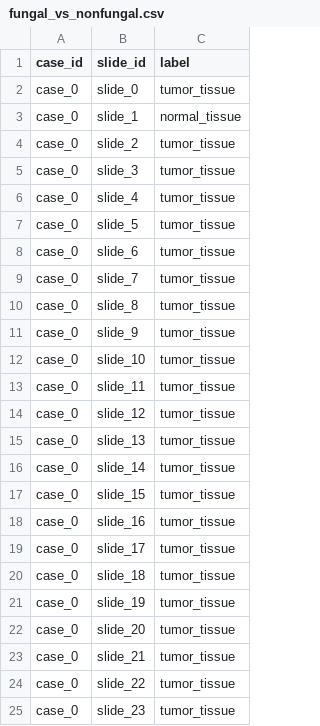
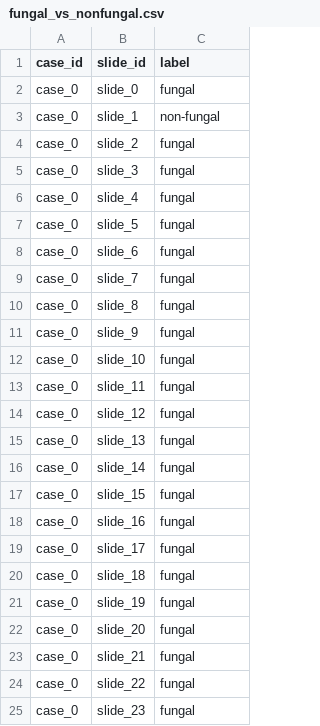
Before and after one commit to AshrithSagar/CLAM-Fungal, a CSV file: dataset_csv/fungal_vs_nonfungal.csv, drawn as a sheet.

Commit message:
fungal, non-fungal

```diff
--- a/dataset_csv/fungal_vs_nonfungal.csv
+++ b/dataset_csv/fungal_vs_nonfungal.csv
@@ -1,25 +1,25 @@
 case_id,slide_id,label
-case_0,slide_0,tumor_tissue
-case_0,slide_1,normal_tissue
-case_0,slide_2,tumor_tissue
-case_0,slide_3,tumor_tissue
-case_0,slide_4,tumor_tissue
-case_0,slide_5,tumor_tissue
-case_0,slide_6,tumor_tissue
-case_0,slide_7,tumor_tissue
-case_0,slide_8,tumor_tissue
-case_0,slide_9,tumor_tissue
-case_0,slide_10,tumor_tissue
-case_0,slide_11,tumor_tissue
-case_0,slide_12,tumor_tissue
-case_0,slide_13,tumor_tissue
-case_0,slide_14,tumor_tissue
-case_0,slide_15,tumor_tissue
-case_0,slide_16,tumor_tissue
-case_0,slide_17,tumor_tissue
-case_0,slide_18,tumor_tissue
-case_0,slide_19,tumor_tissue
-case_0,slide_20,tumor_tissue
-case_0,slide_21,tumor_tissue
-case_0,slide_22,tumor_tissue
-case_0,slide_23,tumor_tissue
+case_0,slide_0,fungal
+case_0,slide_1,non-fungal
+case_0,slide_2,fungal
+case_0,slide_3,fungal
+case_0,slide_4,fungal
+case_0,slide_5,fungal
+case_0,slide_6,fungal
+case_0,slide_7,fungal
+case_0,slide_8,fungal
+case_0,slide_9,fungal
+case_0,slide_10,fungal
+case_0,slide_11,fungal
+case_0,slide_12,fungal
+case_0,slide_13,fungal
+case_0,slide_14,fungal
+case_0,slide_15,fungal
+case_0,slide_16,fungal
+case_0,slide_17,fungal
+case_0,slide_18,fungal
+case_0,slide_19,fungal
+case_0,slide_20,fungal
+case_0,slide_21,fungal
+case_0,slide_22,fungal
+case_0,slide_23,fungal
```
